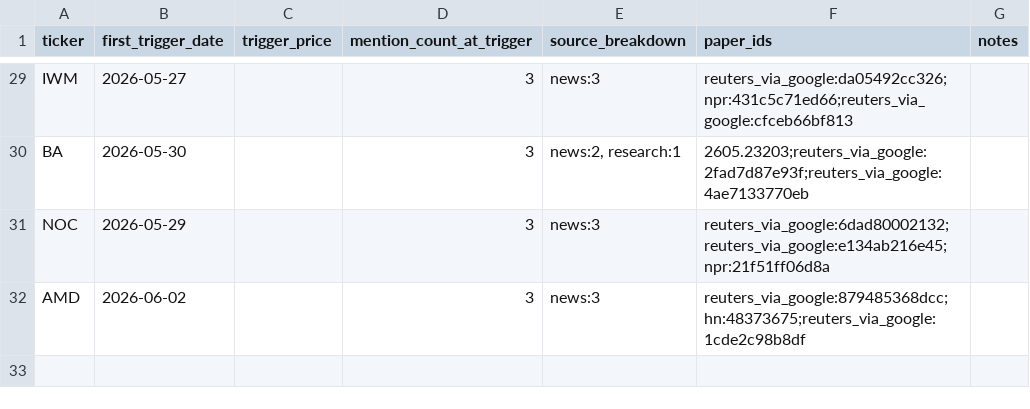
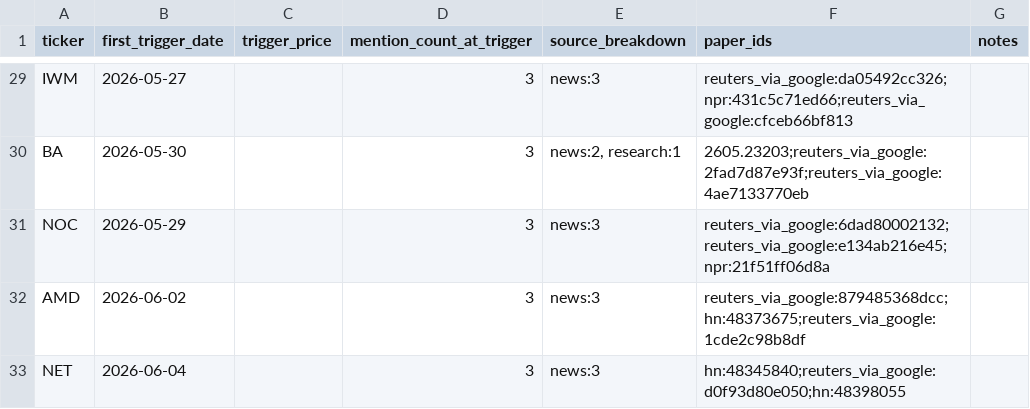
Before and after one commit to JamieMancuso/trend-engine, a CSV file: shadow_portfolio.csv, drawn as a sheet; only a part is shown, gaps mark what is left out.

```diff
--- a/shadow_portfolio.csv
+++ b/shadow_portfolio.csv
@@ -32 +32,2 @@ NOC,2026-05-29,,3,news:3,reuters_via_google:6dad80002132;reuters_via_google:e134
 AMD,2026-06-02,,3,news:3,reuters_via_google:879485368dcc;hn:48373675;reuters_via_google:1cde2c98b8df,
+NET,2026-06-04,,3,news:3,hn:48345840;reuters_via_google:d0f93d80e050;hn:48398055,
```
Also changed, not shown: 3 other files.
